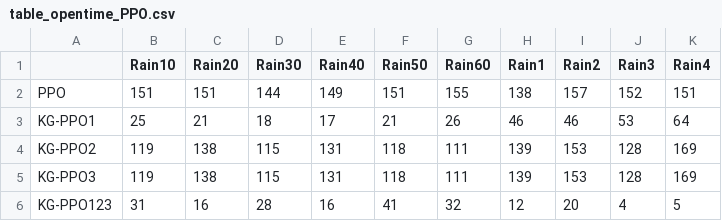
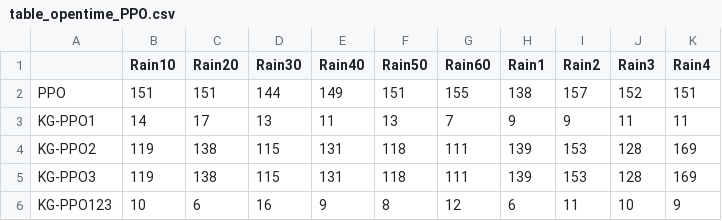
Before and after one commit to DantEzio/Knowledge-Guided_UDS_DRL, a CSV file: v4-Chaohu - v1.2 - lite/table_opentime_PPO.csv, drawn as a sheet.

```diff
--- a/v4-Chaohu - v1.2 - lite/table_opentime_PPO.csv
+++ b/v4-Chaohu - v1.2 - lite/table_opentime_PPO.csv
@@ -2,5 +2,5 @@
 PPO,151,151,144,149,151,155,138,157,152,151
-KG-PPO1,25,21,18,17,21,26,46,46,53,64
+KG-PPO1,14,17,13,11,13,7,9,9,11,11
 KG-PPO2,119,138,115,131,118,111,139,153,128,169
 KG-PPO3,119,138,115,131,118,111,139,153,128,169
-KG-PPO123,31,16,28,16,41,32,12,20,4,5
+KG-PPO123,10,6,16,9,8,12,6,11,10,9
```
Also changed, not shown: v4-Chaohu - v1.2 - lite/table_FC_PPO.csv, v4-Chaohu - v1.2 - lite/table_fre_PPO.csv, 10 other files.
